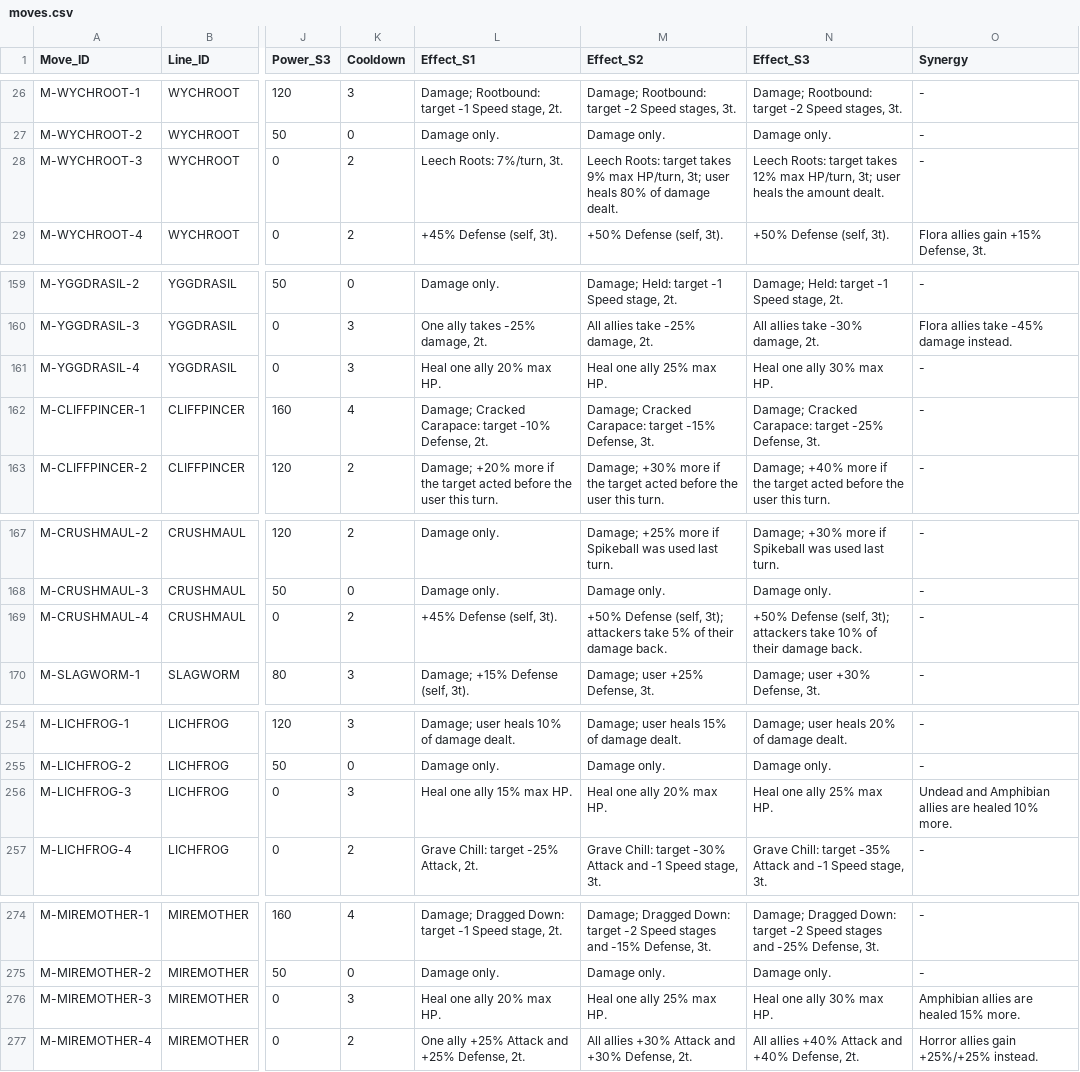
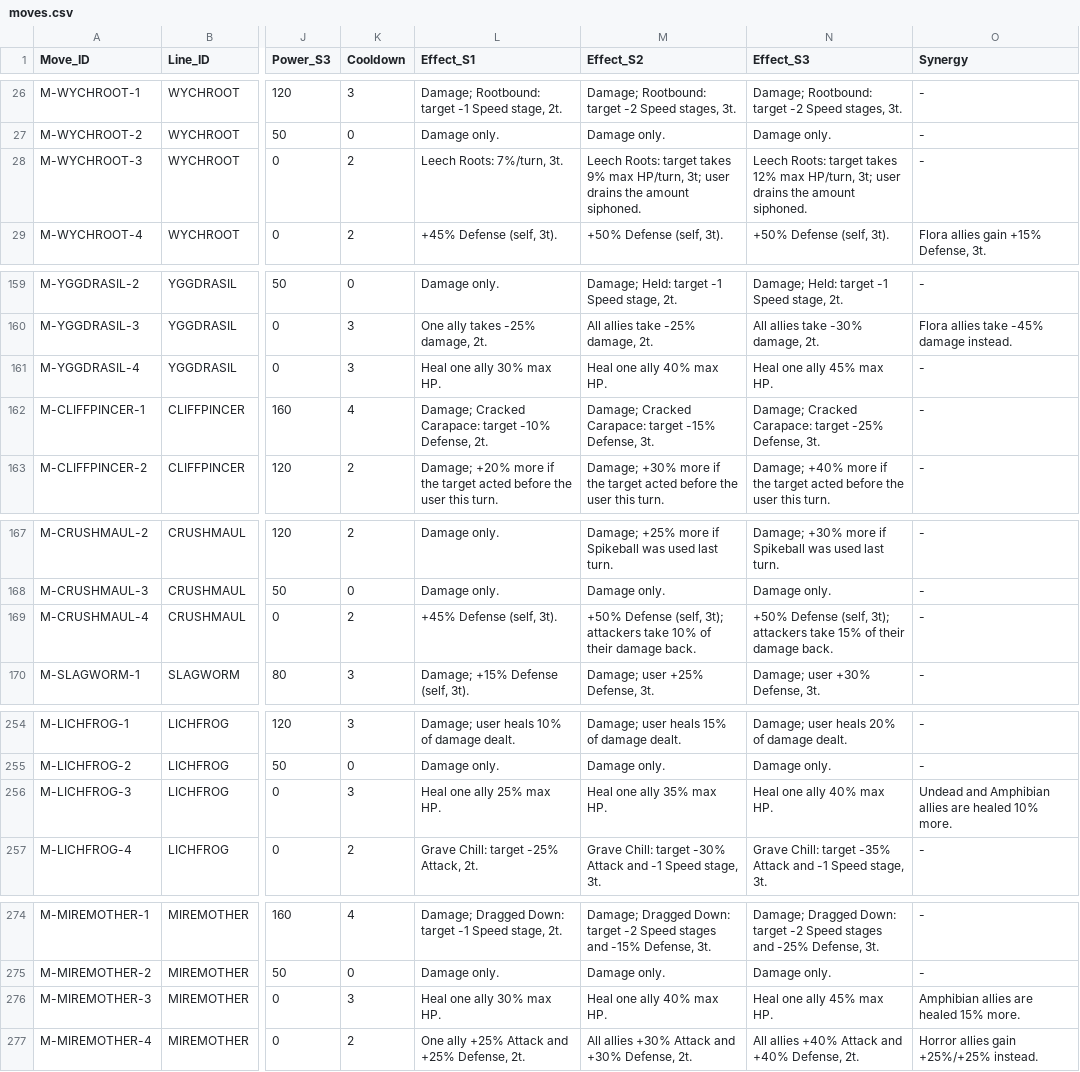
Before and after one commit to eccestanczyk/dfmc, a CSV file: codex/moves.csv, drawn as a sheet; only a part is shown, gaps mark what is left out; the diff covers the shown part only; the diff names each change by its address in the sheet, - before the commit and + after, or states it on an @@ line.

```diff
--- a/codex/moves.csv
+++ b/codex/moves.csv
-M28 (Effect_S2): …3t; user heals 80% of damage dealt.
+M28 (Effect_S2): …3t; user drains the amount siphoned.
-N28 (Effect_S3): …3t; user heals the amount dealt.
+N28 (Effect_S3): …3t; user drains the amount siphoned.
-L161 (Effect_S1): Heal one ally 20% max HP.
+L161 (Effect_S1): Heal one ally 30% max HP.
-M161 (Effect_S2): Heal one ally 25% max HP.
+M161 (Effect_S2): Heal one ally 40% max HP.
-N161 (Effect_S3): Heal one ally 30% max HP.
+N161 (Effect_S3): Heal one ally 45% max HP.
-M169 (Effect_S2): …attackers take 5% of their…
+M169 (Effect_S2): …attackers take 10% of their…
-N169 (Effect_S3): …attackers take 10% of their…
+N169 (Effect_S3): …attackers take 15% of their…
-L256 (Effect_S1): Heal one ally 15% max HP.
+L256 (Effect_S1): Heal one ally 25% max HP.
-M256 (Effect_S2): Heal one ally 20% max HP.
+M256 (Effect_S2): Heal one ally 35% max HP.
-N256 (Effect_S3): Heal one ally 25% max HP.
+N256 (Effect_S3): Heal one ally 40% max HP.
-L276 (Effect_S1): Heal one ally 20% max HP.
+L276 (Effect_S1): Heal one ally 30% max HP.
-M276 (Effect_S2): Heal one ally 25% max HP.
+M276 (Effect_S2): Heal one ally 40% max HP.
-N276 (Effect_S3): Heal one ally 30% max HP.
+N276 (Effect_S3): Heal one ally 45% max HP.
```
Also changed, not shown: 30 edited cells elsewhere in this file.
